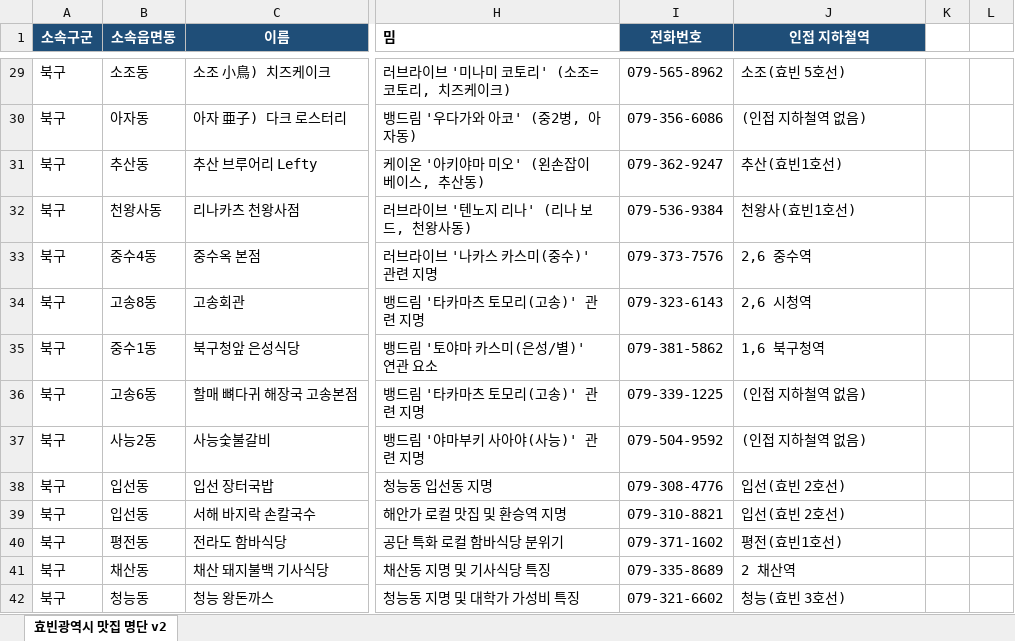
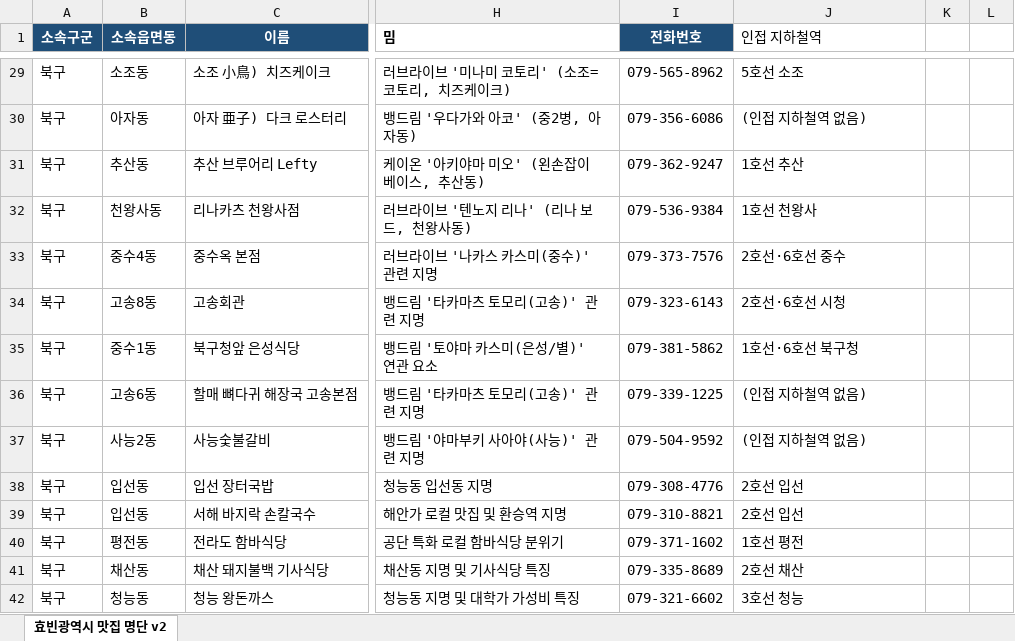
Before and after one commit to binia1/hyobinwiki2, an Excel workbook: Hyobin_Restaurants_List_v2.xlsx, sheet 효빈광역시 맛집 명단 v2, drawn as a sheet; only a part is shown, gaps mark what is left out; values as stored, in another font and other column widths than the file's, no borders; the diff covers the shown part only; the diff names each change by its address in the sheet, - before the commit and + after, or states it on an @@ line.

```diff
--- a/Hyobin_Restaurants_List_v2.xlsx (sheet 효빈광역시 맛집 명단 v2)
+++ b/Hyobin_Restaurants_List_v2.xlsx (sheet 효빈광역시 맛집 명단 v2)
@@ J1 fill: #1F4E78 → none, bold: on → off, text colour: #FFFFFF → black, alignment: center → left @@
-J29 (인접 지하철역): 소조(효빈 5호선)
+J29 (인접 지하철역): 5호선 소조
-J31 (인접 지하철역): 추산(효빈1호선)
+J31 (인접 지하철역): 1호선 추산
-J32 (인접 지하철역): 천왕사(효빈1호선)
+J32 (인접 지하철역): 1호선 천왕사
-J33 (인접 지하철역): 2,6 중수역
+J33 (인접 지하철역): 2호선·6호선 중수
-J34 (인접 지하철역): 2,6 시청역
+J34 (인접 지하철역): 2호선·6호선 시청
-J35 (인접 지하철역): 1,6 북구청역
+J35 (인접 지하철역): 1호선·6호선 북구청
-J38:J39 (인접 지하철역): 입선(효빈 2호선)
+J38:J39 (인접 지하철역): 2호선 입선
-J40 (인접 지하철역): 평전(효빈1호선)
+J40 (인접 지하철역): 1호선 평전
-J41 (인접 지하철역): 2 채산역
+J41 (인접 지하철역): 2호선 채산
-J42 (인접 지하철역): 청능(효빈 3호선)
+J42 (인접 지하철역): 3호선 청능
```
Also changed, not shown: 222 edited cells elsewhere in this sheet, 13 other files.
